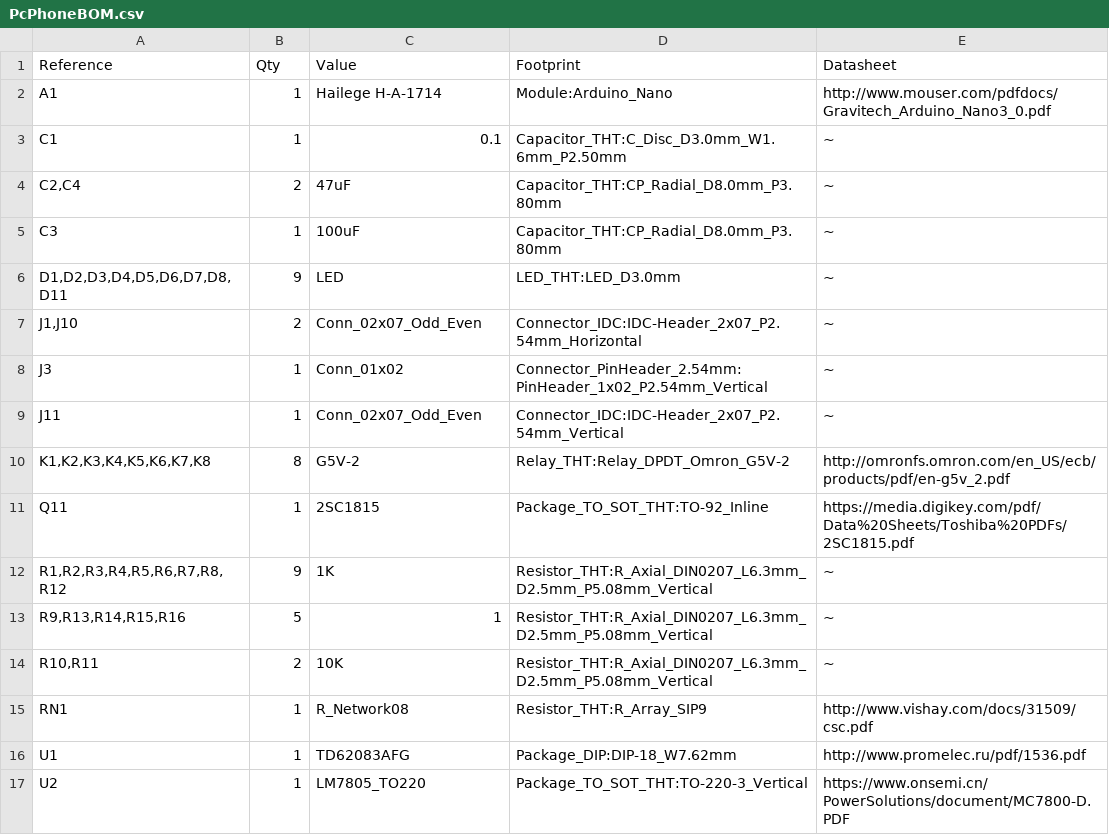
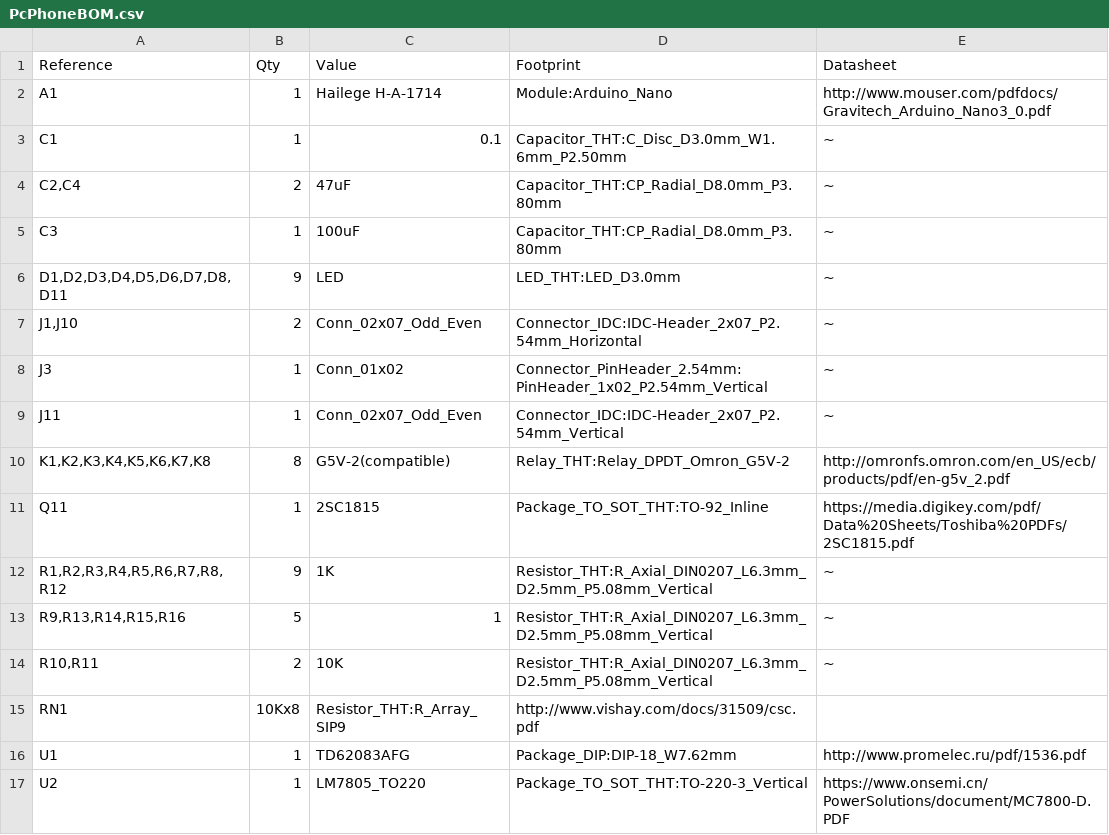
Before and after one commit to umegaki/pcphone, a CSV file: PcPhoneBOM.csv, drawn as a sheet.

Commit message:
Update PcPhoneBOM.csv

```diff
--- a/PcPhoneBOM.csv
+++ b/PcPhoneBOM.csv
@@ -9,3 +9,3 @@ J3,1,Conn_01x02,Connector_PinHeader_2.54mm:PinHeader_1x02_P2.54mm_Vertical,~
 J11,1,Conn_02x07_Odd_Even,Connector_IDC:IDC-Header_2x07_P2.54mm_Vertical,~
-"K1,K2,K3,K4,K5,K6,K7,K8",8,G5V-2,Relay_THT:Relay_DPDT_Omron_G5V-2,http://omronfs.omron.com/en_US/ecb/products/pdf/en-g5v_2.pdf
+"K1,K2,K3,K4,K5,K6,K7,K8",8,G5V-2(compatible),Relay_THT:Relay_DPDT_Omron_G5V-2,http://omronfs.omron.com/en_US/ecb/products/pdf/en-g5v_2.pdf
 Q11,1,2SC1815,Package_TO_SOT_THT:TO-92_Inline,https://media.digikey.com/pdf/Data%20Sheets/Toshiba%20PDFs/2SC1815.pdf
@@ -14,3 +14,3 @@ Q11,1,2SC1815,Package_TO_SOT_THT:TO-92_Inline,https://media.digikey.com/pdf/Data
 "R10,R11",2,10K,Resistor_THT:R_Axial_DIN0207_L6.3mm_D2.5mm_P5.08mm_Vertical,~
-RN1,1,R_Network08,Resistor_THT:R_Array_SIP9,http://www.vishay.com/docs/31509/csc.pdf
+RN1,10Kx8,Resistor_THT:R_Array_SIP9,http://www.vishay.com/docs/31509/csc.pdf
 U1,1,TD62083AFG,Package_DIP:DIP-18_W7.62mm,http://www.promelec.ru/pdf/1536.pdf
```
